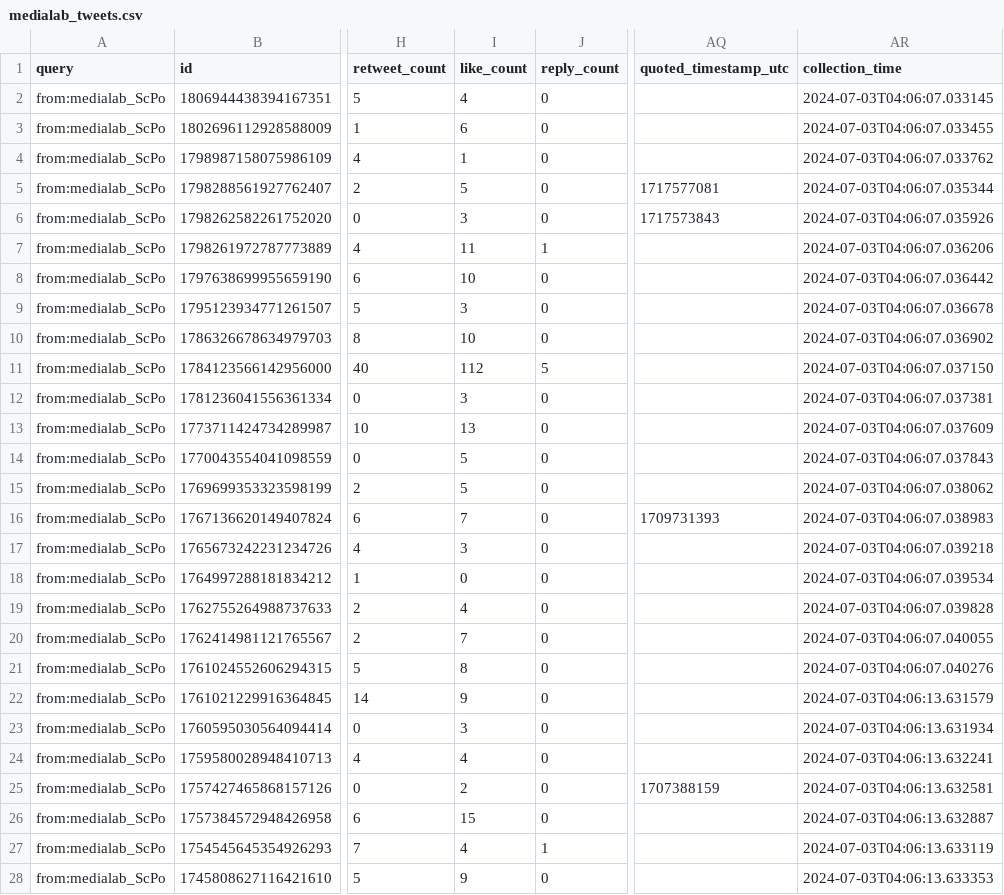
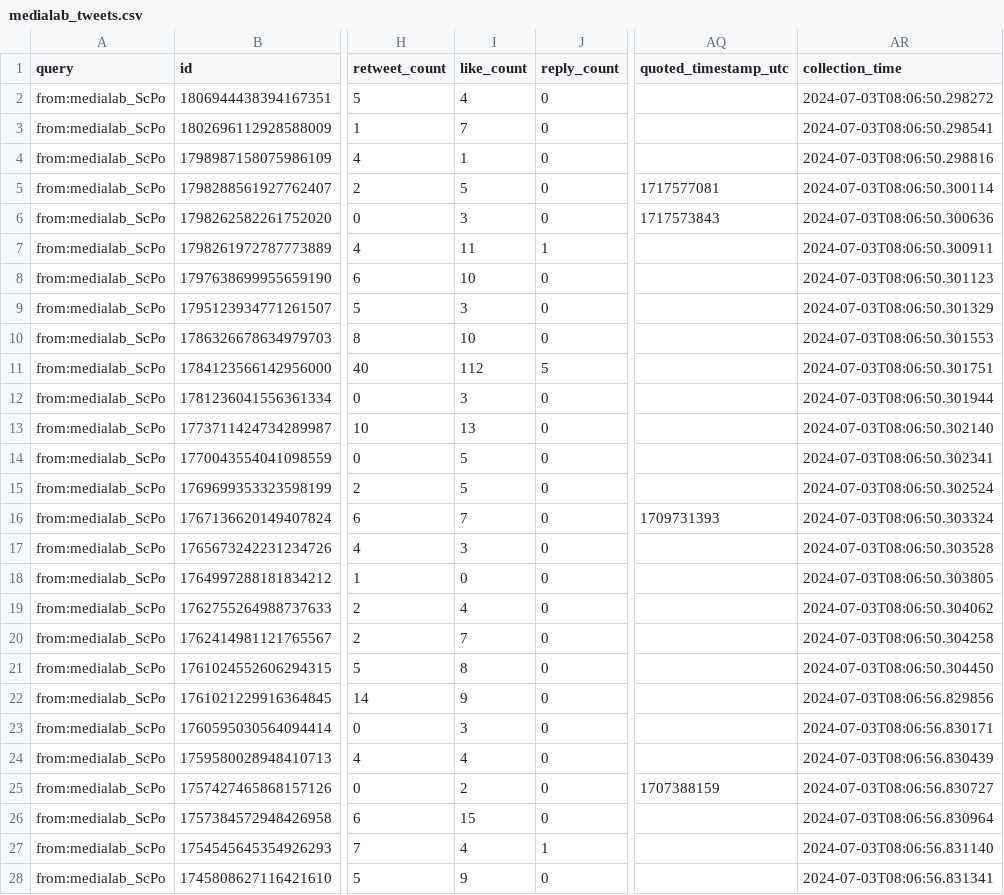
Before and after one commit to medialab/website-medialab-tweets, a CSV file: data/medialab_tweets.csv, drawn as a sheet; only a part is shown, gaps mark what is left out; the diff covers the shown part only; the diff names each change by its address in the sheet, - before the commit and + after, or states it on an @@ line.

```diff
--- a/data/medialab_tweets.csv
+++ b/data/medialab_tweets.csv
-AR2 (collection_time): 2024-07-03T04:06:07.033145
+AR2 (collection_time): 2024-07-03T08:06:50.298272
-I3 (like_count): 6
+I3 (like_count): 7
-AR3 (collection_time): 2024-07-03T04:06:07.033455
+AR3 (collection_time): 2024-07-03T08:06:50.298541
-AR4 (collection_time): 2024-07-03T04:06:07.033762
+AR4 (collection_time): 2024-07-03T08:06:50.298816
-AR5 (collection_time): 2024-07-03T04:06:07.035344
+AR5 (collection_time): 2024-07-03T08:06:50.300114
-AR6 (collection_time): 2024-07-03T04:06:07.035926
+AR6 (collection_time): 2024-07-03T08:06:50.300636
-AR7 (collection_time): 2024-07-03T04:06:07.036206
+AR7 (collection_time): 2024-07-03T08:06:50.300911
-AR8 (collection_time): 2024-07-03T04:06:07.036442
+AR8 (collection_time): 2024-07-03T08:06:50.301123
-AR9 (collection_time): 2024-07-03T04:06:07.036678
+AR9 (collection_time): 2024-07-03T08:06:50.301329
-AR10 (collection_time): 2024-07-03T04:06:07.036902
+AR10 (collection_time): 2024-07-03T08:06:50.301553
-AR11 (collection_time): 2024-07-03T04:06:07.037150
+AR11 (collection_time): 2024-07-03T08:06:50.301751
-AR12 (collection_time): 2024-07-03T04:06:07.037381
+AR12 (collection_time): 2024-07-03T08:06:50.301944
-AR13 (collection_time): 2024-07-03T04:06:07.037609
+AR13 (collection_time): 2024-07-03T08:06:50.302140
-AR14 (collection_time): 2024-07-03T04:06:07.037843
+AR14 (collection_time): 2024-07-03T08:06:50.302341
-AR15 (collection_time): 2024-07-03T04:06:07.038062
+AR15 (collection_time): 2024-07-03T08:06:50.302524
-AR16 (collection_time): 2024-07-03T04:06:07.038983
+AR16 (collection_time): 2024-07-03T08:06:50.303324
-AR17 (collection_time): 2024-07-03T04:06:07.039218
+AR17 (collection_time): 2024-07-03T08:06:50.303528
-AR18 (collection_time): 2024-07-03T04:06:07.039534
+AR18 (collection_time): 2024-07-03T08:06:50.303805
-AR19 (collection_time): 2024-07-03T04:06:07.039828
+AR19 (collection_time): 2024-07-03T08:06:50.304062
-AR20 (collection_time): 2024-07-03T04:06:07.040055
+AR20 (collection_time): 2024-07-03T08:06:50.304258
-AR21 (collection_time): 2024-07-03T04:06:07.040276
+AR21 (collection_time): 2024-07-03T08:06:50.304450
-AR22 (collection_time): 2024-07-03T04:06:13.631579
+AR22 (collection_time): 2024-07-03T08:06:56.829856
-AR23 (collection_time): 2024-07-03T04:06:13.631934
+AR23 (collection_time): 2024-07-03T08:06:56.830171
-AR24 (collection_time): 2024-07-03T04:06:13.632241
+AR24 (collection_time): 2024-07-03T08:06:56.830439
-AR25 (collection_time): 2024-07-03T04:06:13.632581
+AR25 (collection_time): 2024-07-03T08:06:56.830727
-AR26 (collection_time): 2024-07-03T04:06:13.632887
+AR26 (collection_time): 2024-07-03T08:06:56.830964
-AR27 (collection_time): 2024-07-03T04:06:13.633119
+AR27 (collection_time): 2024-07-03T08:06:56.831140
-AR28 (collection_time): 2024-07-03T04:06:13.633353
+AR28 (collection_time): 2024-07-03T08:06:56.831341
```
Also changed, not shown: 3 edited cells elsewhere in this file.
